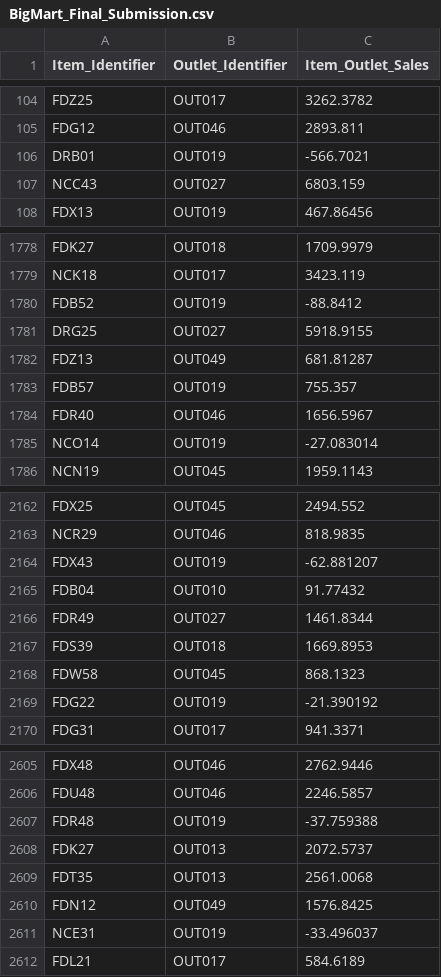
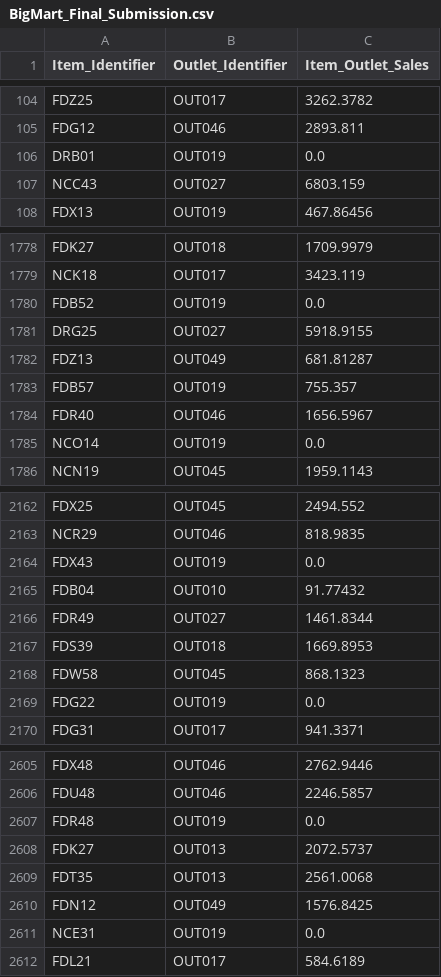
Before and after one commit to jnbalaji-jb/BigMart-Sales-Prediction, a CSV file: BigMart_Final_Submission.csv, drawn as a sheet; only a part is shown, gaps mark what is left out; the diff covers the shown part only.

```diff
--- a/BigMart_Final_Submission.csv
+++ b/BigMart_Final_Submission.csv
@@ -105,3 +105,3 @@ FDZ25,OUT017,3262.3782
 FDG12,OUT046,2893.811
-DRB01,OUT019,-566.7021
+DRB01,OUT019,0.0
 NCC43,OUT027,6803.159
@@ -1779,3 +1779,3 @@ FDK27,OUT018,1709.9979
 NCK18,OUT017,3423.119
-FDB52,OUT019,-88.8412
+FDB52,OUT019,0.0
 DRG25,OUT027,5918.9155
@@ -1784,3 +1784,3 @@ FDB57,OUT019,755.357
 FDR40,OUT046,1656.5967
-NCO14,OUT019,-27.083014
+NCO14,OUT019,0.0
 NCN19,OUT045,1959.1143
@@ -2163,3 +2163,3 @@ FDX25,OUT045,2494.552
 NCR29,OUT046,818.9835
-FDX43,OUT019,-62.881207
+FDX43,OUT019,0.0
 FDB04,OUT010,91.77432
@@ -2168,3 +2168,3 @@ FDS39,OUT018,1669.8953
 FDW58,OUT045,868.1323
-FDG22,OUT019,-21.390192
+FDG22,OUT019,0.0
 FDG31,OUT017,941.3371
@@ -2606,3 +2606,3 @@ FDX48,OUT046,2762.9446
 FDU48,OUT046,2246.5857
-FDR48,OUT019,-37.759388
+FDR48,OUT019,0.0
 FDK27,OUT013,2072.5737
@@ -2610,3 +2610,3 @@ FDT35,OUT013,2561.0068
 FDN12,OUT049,1576.8425
-NCE31,OUT019,-33.496037
+NCE31,OUT019,0.0
 FDL21,OUT017,584.6189
```
Also changed, not shown: 66 edited cells elsewhere in this file, 1 other file.
